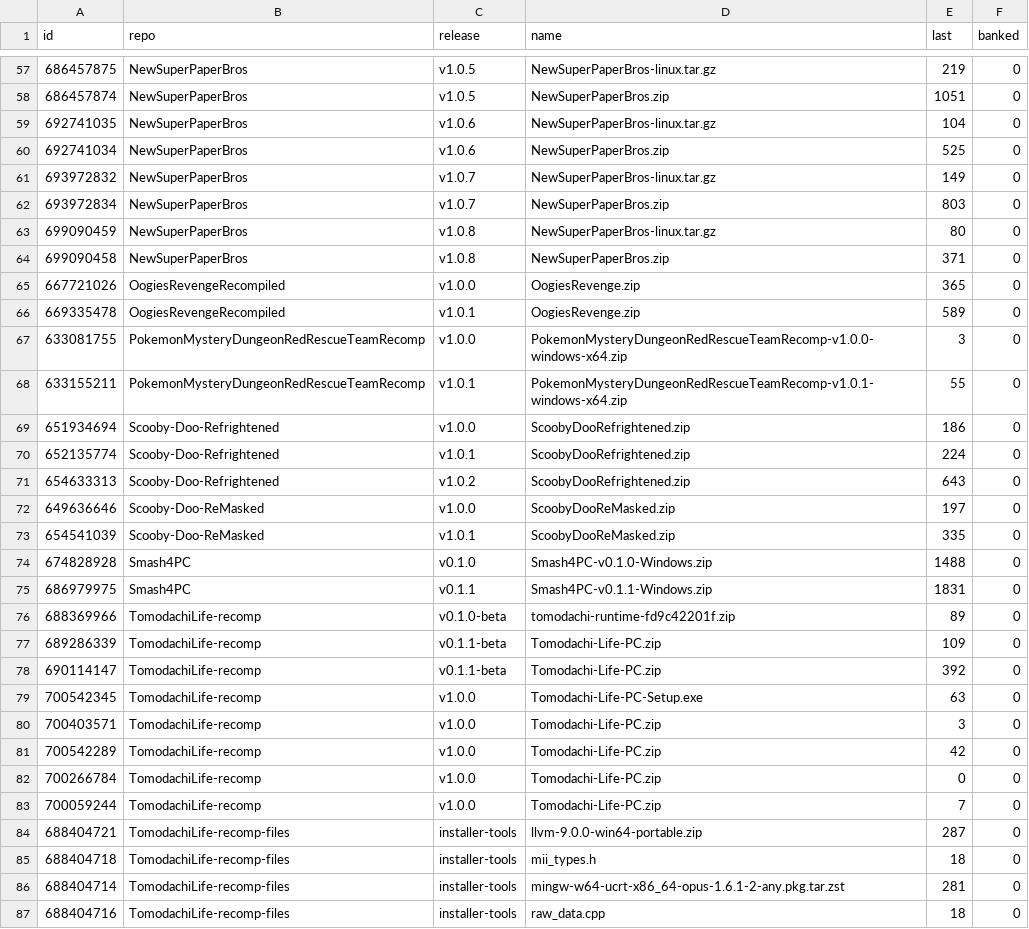
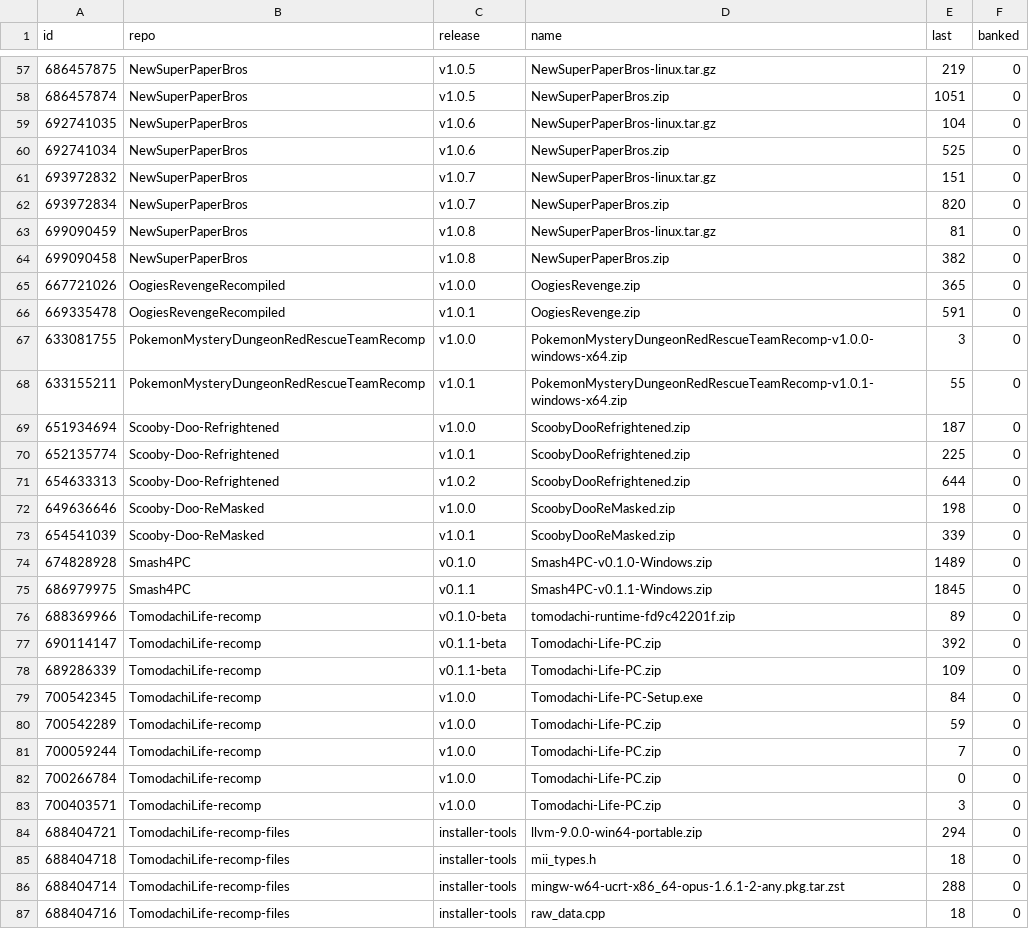
Before and after one commit to josiahg2502-glitch/github-download-tracker, a CSV file: assets.csv, drawn as a sheet; only a part is shown, gaps mark what is left out; the diff covers the shown part only.

```diff
--- a/assets.csv
+++ b/assets.csv
@@ -60,28 +60,28 @@
 "692741034","NewSuperPaperBros","v1.0.6","NewSuperPaperBros.zip","525","0"
-"693972832","NewSuperPaperBros","v1.0.7","NewSuperPaperBros-linux.tar.gz","149","0"
-"693972834","NewSuperPaperBros","v1.0.7","NewSuperPaperBros.zip","803","0"
-"699090459","NewSuperPaperBros","v1.0.8","NewSuperPaperBros-linux.tar.gz","80","0"
-"699090458","NewSuperPaperBros","v1.0.8","NewSuperPaperBros.zip","371","0"
+"693972832","NewSuperPaperBros","v1.0.7","NewSuperPaperBros-linux.tar.gz","151","0"
+"693972834","NewSuperPaperBros","v1.0.7","NewSuperPaperBros.zip","820","0"
+"699090459","NewSuperPaperBros","v1.0.8","NewSuperPaperBros-linux.tar.gz","81","0"
+"699090458","NewSuperPaperBros","v1.0.8","NewSuperPaperBros.zip","382","0"
 "667721026","OogiesRevengeRecompiled","v1.0.0","OogiesRevenge.zip","365","0"
-"669335478","OogiesRevengeRecompiled","v1.0.1","OogiesRevenge.zip","589","0"
+"669335478","OogiesRevengeRecompiled","v1.0.1","OogiesRevenge.zip","591","0"
 "633081755","PokemonMysteryDungeonRedRescueTeamRecomp","v1.0.0","PokemonMysteryDungeonRedRescueTeamRecomp-v1.0.0-windows-x64.zip","3","0"
 "633155211","PokemonMysteryDungeonRedRescueTeamRecomp","v1.0.1","PokemonMysteryDungeonRedRescueTeamRecomp-v1.0.1-windows-x64.zip","55","0"
-"651934694","Scooby-Doo-Refrightened","v1.0.0","ScoobyDooRefrightened.zip","186","0"
-"652135774","Scooby-Doo-Refrightened","v1.0.1","ScoobyDooRefrightened.zip","224","0"
-"654633313","Scooby-Doo-Refrightened","v1.0.2","ScoobyDooRefrightened.zip","643","0"
-"649636646","Scooby-Doo-ReMasked","v1.0.0","ScoobyDooReMasked.zip","197","0"
-"654541039","Scooby-Doo-ReMasked","v1.0.1","ScoobyDooReMasked.zip","335","0"
-"674828928","Smash4PC","v0.1.0","Smash4PC-v0.1.0-Windows.zip","1488","0"
-"686979975","Smash4PC","v0.1.1","Smash4PC-v0.1.1-Windows.zip","1831","0"
+"651934694","Scooby-Doo-Refrightened","v1.0.0","ScoobyDooRefrightened.zip","187","0"
+"652135774","Scooby-Doo-Refrightened","v1.0.1","ScoobyDooRefrightened.zip","225","0"
+"654633313","Scooby-Doo-Refrightened","v1.0.2","ScoobyDooRefrightened.zip","644","0"
+"649636646","Scooby-Doo-ReMasked","v1.0.0","ScoobyDooReMasked.zip","198","0"
+"654541039","Scooby-Doo-ReMasked","v1.0.1","ScoobyDooReMasked.zip","339","0"
+"674828928","Smash4PC","v0.1.0","Smash4PC-v0.1.0-Windows.zip","1489","0"
+"686979975","Smash4PC","v0.1.1","Smash4PC-v0.1.1-Windows.zip","1845","0"
 "688369966","TomodachiLife-recomp","v0.1.0-beta","tomodachi-runtime-fd9c42201f.zip","89","0"
+"690114147","TomodachiLife-recomp","v0.1.1-beta","Tomodachi-Life-PC.zip","392","0"
 "689286339","TomodachiLife-recomp","v0.1.1-beta","Tomodachi-Life-PC.zip","109","0"
-"690114147","TomodachiLife-recomp","v0.1.1-beta","Tomodachi-Life-PC.zip","392","0"
-"700542345","TomodachiLife-recomp","v1.0.0","Tomodachi-Life-PC-Setup.exe","63","0"
+"700542345","TomodachiLife-recomp","v1.0.0","Tomodachi-Life-PC-Setup.exe","84","0"
+"700542289","TomodachiLife-recomp","v1.0.0","Tomodachi-Life-PC.zip","59","0"
+"700059244","TomodachiLife-recomp","v1.0.0","Tomodachi-Life-PC.zip","7","0"
+"700266784","TomodachiLife-recomp","v1.0.0","Tomodachi-Life-PC.zip","0","0"
 "700403571","TomodachiLife-recomp","v1.0.0","Tomodachi-Life-PC.zip","3","0"
-"700542289","TomodachiLife-recomp","v1.0.0","Tomodachi-Life-PC.zip","42","0"
-"700266784","TomodachiLife-recomp","v1.0.0","Tomodachi-Life-PC.zip","0","0"
-"700059244","TomodachiLife-recomp","v1.0.0","Tomodachi-Life-PC.zip","7","0"
-"688404721","TomodachiLife-recomp-files","installer-tools","llvm-9.0.0-win64-portable.zip","287","0"
+"688404721","TomodachiLife-recomp-files","installer-tools","llvm-9.0.0-win64-portable.zip","294","0"
 "688404718","TomodachiLife-recomp-files","installer-tools","mii_types.h","18","0"
-"688404714","TomodachiLife-recomp-files","installer-tools","mingw-w64-ucrt-x86_64-opus-1.6.1-2-any.pkg.tar.zst","281","0"
+"688404714","TomodachiLife-recomp-files","installer-tools","mingw-w64-ucrt-x86_64-opus-1.6.1-2-any.pkg.tar.zst","288","0"
 "688404716","TomodachiLife-recomp-files","installer-tools","raw_data.cpp","18","0"
```
Also changed, not shown: 2 moved rows and 8 edited cells elsewhere in this file, downloads.csv, 1 other file.
